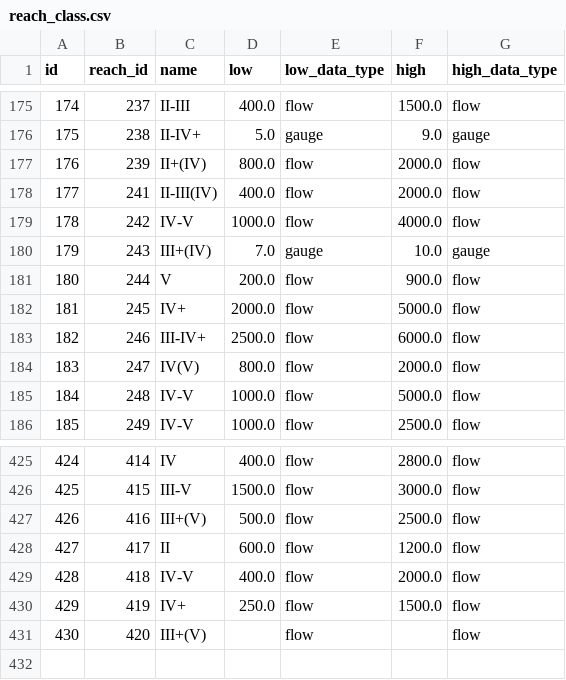
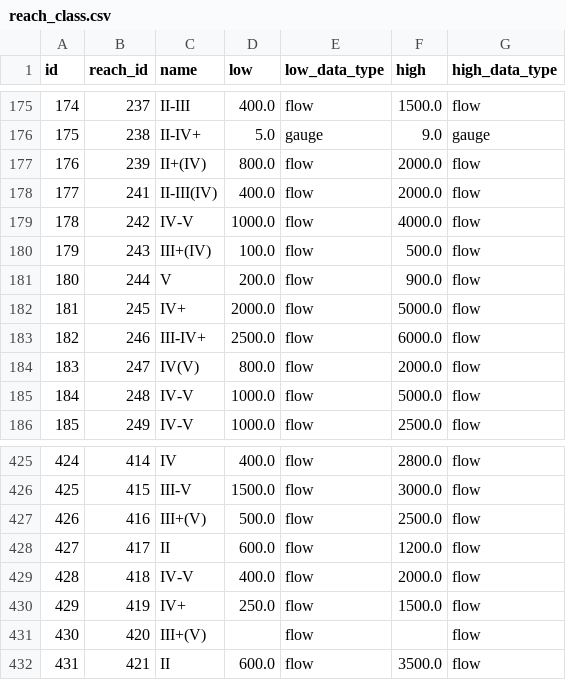
Before and after one commit to mousebrains/kayak_data, a CSV file: reach_class.csv, drawn as a sheet; only a part is shown, gaps mark what is left out.

```diff
--- a/reach_class.csv
+++ b/reach_class.csv
@@ -179,3 +179,3 @@ id,reach_id,name,low,low_data_type,high,high_data_type
 178,242,IV-V,1000.0,flow,4000.0,flow
-179,243,III+(IV),7.0,gauge,10.0,gauge
+179,243,III+(IV),100.0,flow,500.0,flow
 180,244,V,200.0,flow,900.0,flow
@@ -431 +431,2 @@ id,reach_id,name,low,low_data_type,high,high_data_type
 430,420,III+(V),,flow,,flow
+431,421,II,600.0,flow,3500.0,flow
```
Also changed, not shown: gauge.csv, reach.csv, 5 other files.
